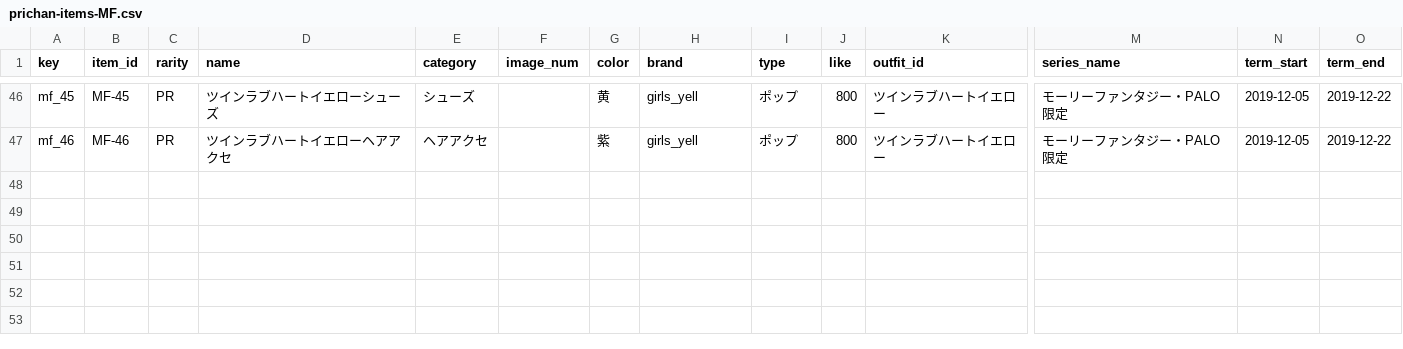
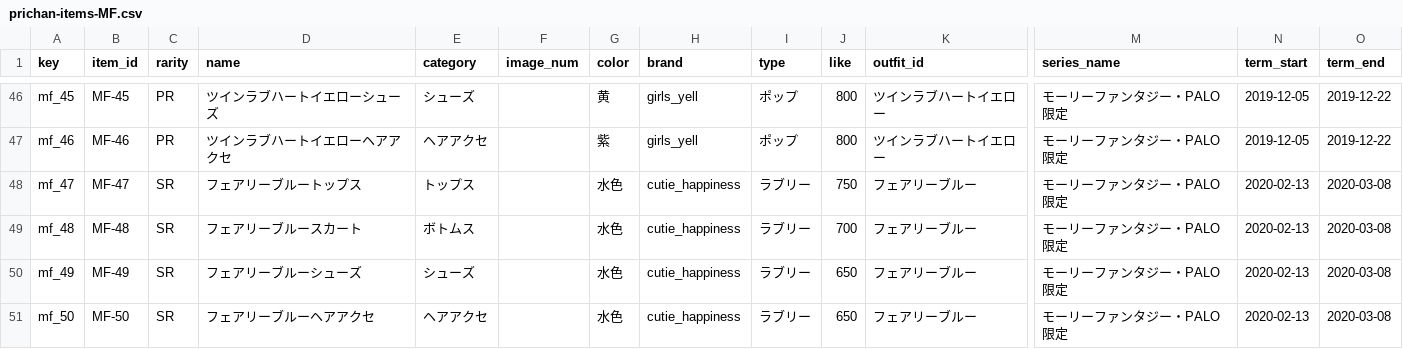
Before and after one commit to prickathon/prismdb, a CSV file: _data/item/prichan-items-MF.csv, drawn as a sheet; only a part is shown, gaps mark what is left out; rows hold the shown columns only; the diff names each change by its address in the sheet, - before the commit and + after, or states it on an @@ line.

```diff
--- a/_data/item/prichan-items-MF.csv
+++ b/_data/item/prichan-items-MF.csv
+row 48: mf_47 | MF-47 | SR | フェアリーブルートップス | トップス |  | 水色 | cutie_happiness | ラブリー | 750 | フェアリーブルー | モーリーファンタジー・PALO限定 | 2020-02-13 | 2020-03-08
+row 49: mf_48 | MF-48 | SR | フェアリーブルースカート | ボトムス |  | 水色 | cutie_happiness | ラブリー | 700 | フェアリーブルー | モーリーファンタジー・PALO限定 | 2020-02-13 | 2020-03-08
+row 50: mf_49 | MF-49 | SR | フェアリーブルーシューズ | シューズ |  | 水色 | cutie_happiness | ラブリー | 650 | フェアリーブルー | モーリーファンタジー・PALO限定 | 2020-02-13 | 2020-03-08
+row 51: mf_50 | MF-50 | SR | フェアリーブルーヘアアクセ | ヘアアクセ |  | 水色 | cutie_happiness | ラブリー | 650 | フェアリーブルー | モーリーファンタジー・PALO限定 | 2020-02-13 | 2020-03-08
```
Also changed, not shown: _data/item/prichan-items-C.csv, _data/item/prichan-items-P-S.csv, 3 other files.
